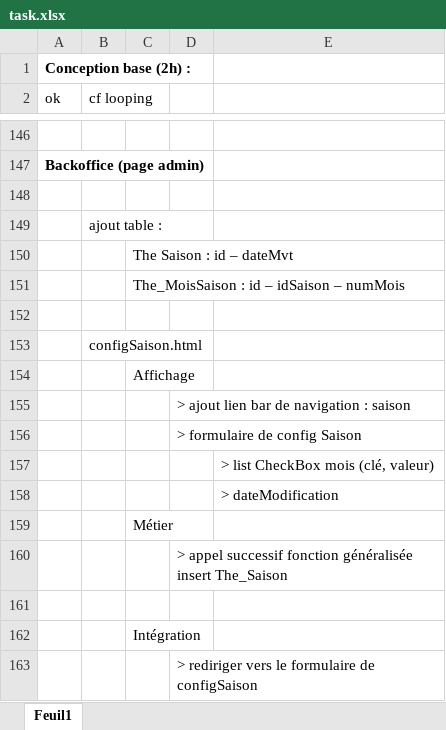
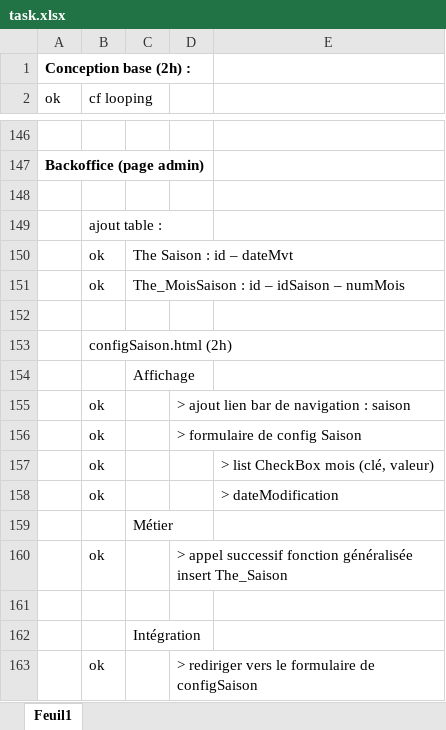
Before and after one commit to KiadyManohisoa/Th-, an Excel workbook: todo/task.xlsx, sheet Feuil1, drawn as a sheet; only a part is shown, gaps mark what is left out; values as stored, in another font and other column widths than the file's, no borders; the diff names each change by its address in the sheet, - before the commit and + after, or states it on an @@ line.

```diff
--- a/todo/task.xlsx (sheet Feuil1)
+++ b/todo/task.xlsx (sheet Feuil1)
-B150:B151 (cf looping): (empty)
+B150:B151 (cf looping): ok
-B153 (cf looping): configSaison.html
+B153 (cf looping): configSaison.html (2h)
-B155:B158 (cf looping): (empty)
+B155:B158 (cf looping): ok
-B160 (cf looping): (empty)
+B160 (cf looping): ok
-B163 (cf looping): (empty)
+B163 (cf looping): ok
```
Also changed, not shown: 1 other file.
